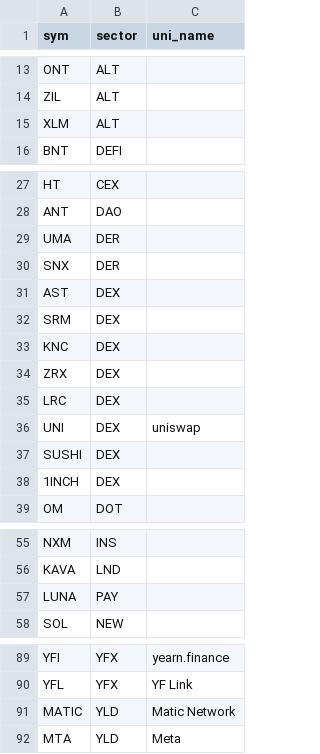
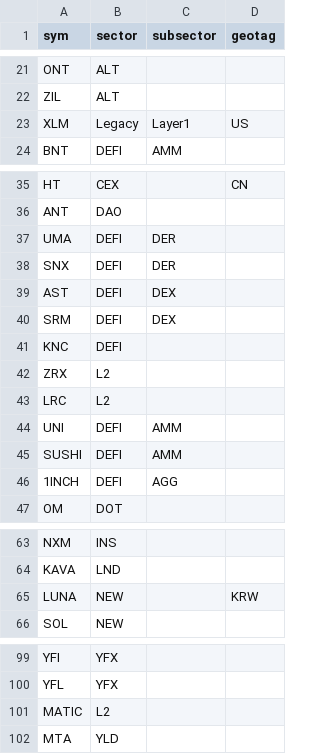
Before and after one commit to jjshih/sk101, a CSV file: sectors.csv, drawn as a sheet; only a part is shown, gaps mark what is left out; removed rows and columns are numbered as before the commit, all else as after; the diff covers the shown part only; the diff names each change by its address in the sheet, - before the commit and + after, or states it on an @@ line.

```diff
--- a/sectors.csv
+++ b/sectors.csv
-column C (uni_name), row 36: uniswap; rows 89-92: yearn.finance | YF Link | Matic Network | Meta
+column C (subsector), rows 23-24: Layer1 | AMM; rows 37-46: DER | DER | DEX | DEX |  |  |  | AMM | AMM | AGG
+column D (geotag), row 23: US; row 35: CN; row 65: KRW
-B23 (sector): ALT
+B23 (sector): Legacy
-B37:B38 (sector): DER
+B37:B38 (sector): DEFI
-B39:B41 (sector): DEX
+B39:B41 (sector): DEFI
-B42:B43 (sector): DEX
+B42:B43 (sector): L2
-B44:B46 (sector): DEX
+B44:B46 (sector): DEFI
-B65 (sector): PAY
+B65 (sector): NEW
-B101 (sector): YLD
+B101 (sector): L2
```
Also changed, not shown: 19 added rows, 5 removed rows and 13 edited cells elsewhere in this file.
